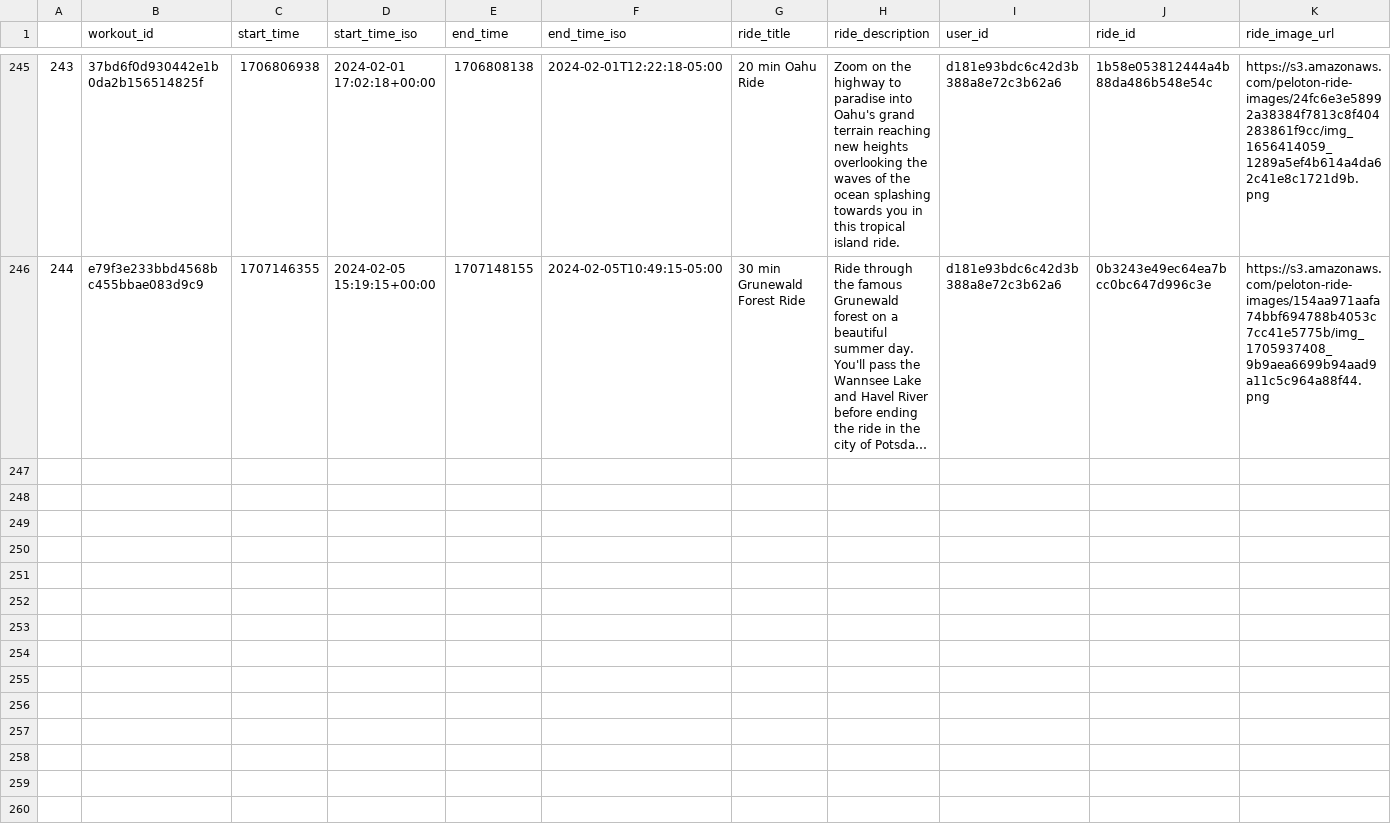
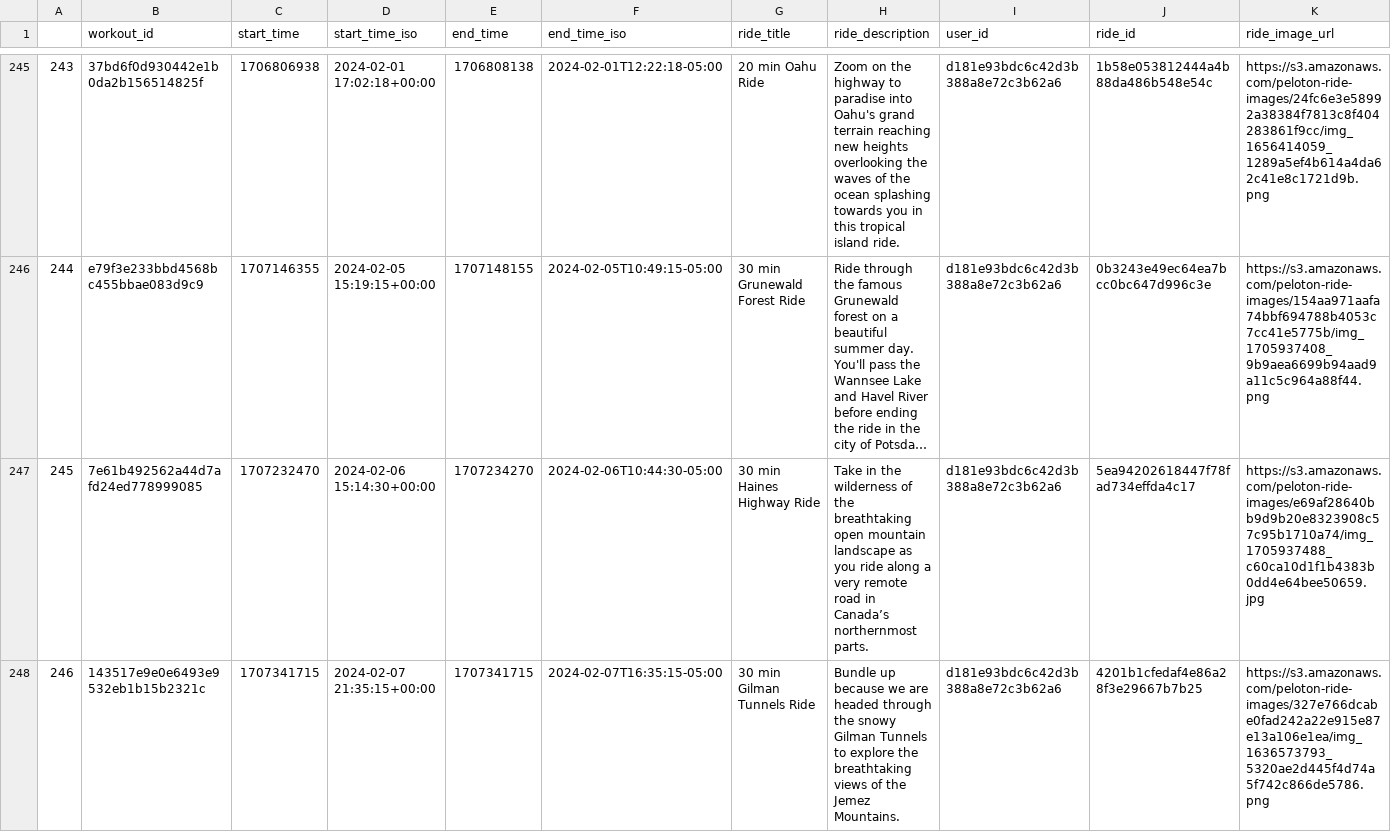
Before and after one commit to cyrii42/peloton, a CSV file: data/processed_workouts_data.csv, drawn as a sheet; only a part is shown, gaps mark what is left out; long unchanged cells end in …; rows hold the shown columns only; the diff names each change by its address in the sheet, - before the commit and + after, or states it on an @@ line.

```diff
--- a/data/processed_workouts_data.csv
+++ b/data/processed_workouts_data.csv
+row 247: 245 | 7e61b492562a44d7afd24ed778999085 | 1707232470 | 2024-02-06 15:14:30+00:00 | 1707234270 | 2024-02-06T10:44:30-05:00 | 30 min Haines Highway Ride | Take in the wilderness of the breathtaking open mountain landscape as you ride along a very remote road in Canada’s northernmost parts. | d181e93bdc6c42d3b388a8e72c3b62a6 | 5ea94202618447f78fad734effda4c17 | https://s3.amazonaws.com/peloton-ride-images/e69af28640bb9d9b20e8323908c57c95b1710a74/img_1705937488_c60ca10d1f1b4383b0dd4e64bee50659.jpg
+row 248: 246 | 143517e9e0e6493e9532eb1b15b2321c | 1707341715 | 2024-02-07 21:35:15+00:00 | 1707341715 | 2024-02-07T16:35:15-05:00 | 30 min Gilman Tunnels Ride | Bundle up because we are headed through the snowy Gilman Tunnels to explore the breathtaking views of the Jemez Mountains. | d181e93bdc6c42d3b388a8e72c3b62a6 | 4201b1cfedaf4e86a28f3e29667b7b25 | https://s3.amazonaws.com/peloton-ride-images/327e766dcabe0fad242a22e915e87e13a106e1ea/img_1636573793_5320ae2d445f4d74a5f742c866de5786.png
```
Also changed, not shown: data/month_table.csv, data/year_table.csv, 27 other files.
